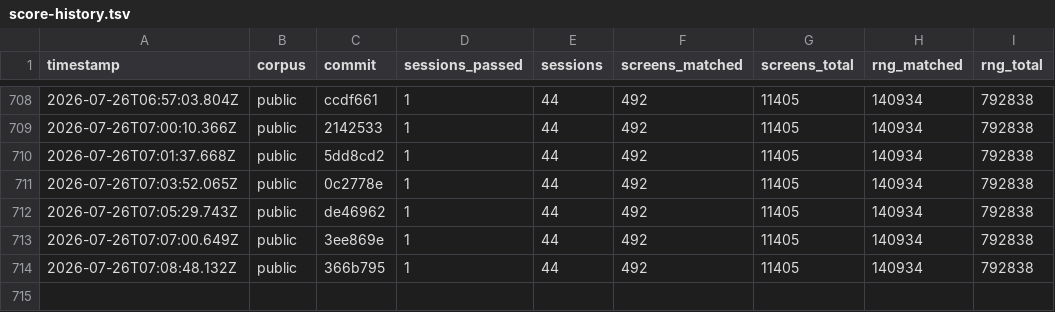
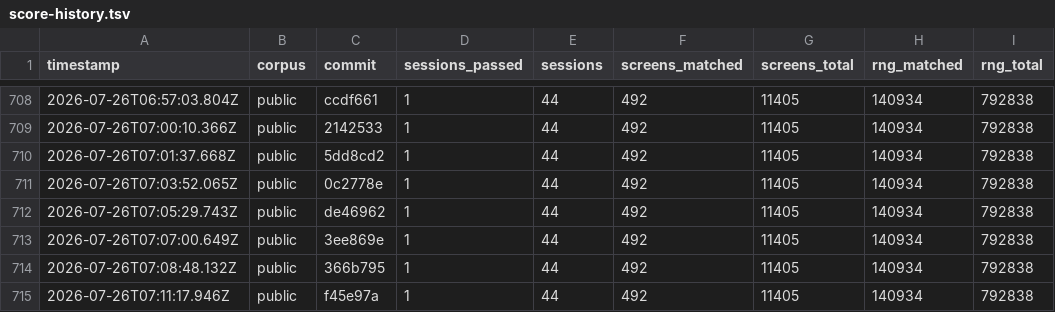
Before and after one commit to rohitgandikota/teleport-contest, a TSV file: docs/plan/score-history.tsv, drawn as a sheet; only a part is shown, gaps mark what is left out; the diff names each change by its address in the sheet, - before the commit and + after, or states it on an @@ line.

Commit message:
Record scoring run

```diff
--- a/docs/plan/score-history.tsv
+++ b/docs/plan/score-history.tsv
+row 715: 2026-07-26T07:11:17.946Z | public | f45e97a | 1 | 44 | 492 | 11405 | 140934 | 792838
```
